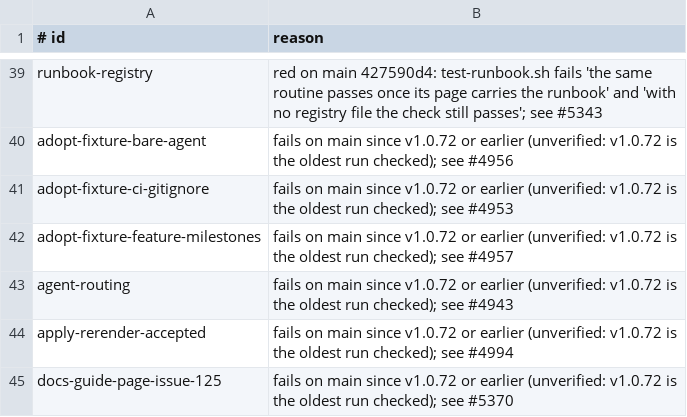
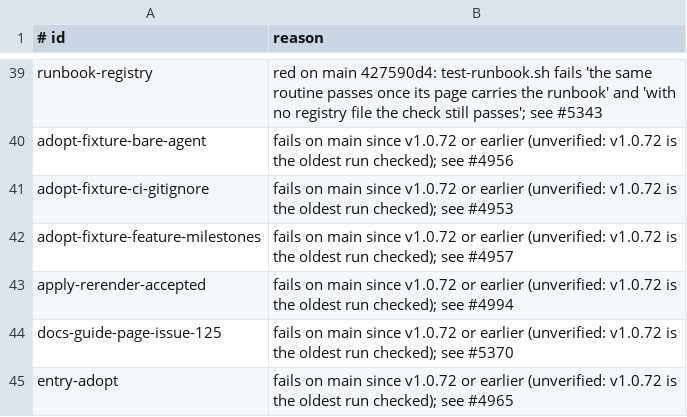
Before and after one commit to Charlie-org146/agent-workflow-template, a TSV file: .loop/regression-known.tsv, drawn as a sheet; only a part is shown, gaps mark what is left out; the shorter side is filled out with more unchanged rows.

```diff
--- a/.loop/regression-known.tsv
+++ b/.loop/regression-known.tsv
@@ -42,3 +42,2 @@ adopt-fixture-ci-gitignore	fails on main since v1.0.72 or earlier (unverified: v
 adopt-fixture-feature-milestones	fails on main since v1.0.72 or earlier (unverified: v1.0.72 is the oldest run checked); see #4957
-agent-routing	fails on main since v1.0.72 or earlier (unverified: v1.0.72 is the oldest run checked); see #4943
 apply-rerender-accepted	fails on main since v1.0.72 or earlier (unverified: v1.0.72 is the oldest run checked); see #4994
```
Also changed, not shown: 1 other file.
